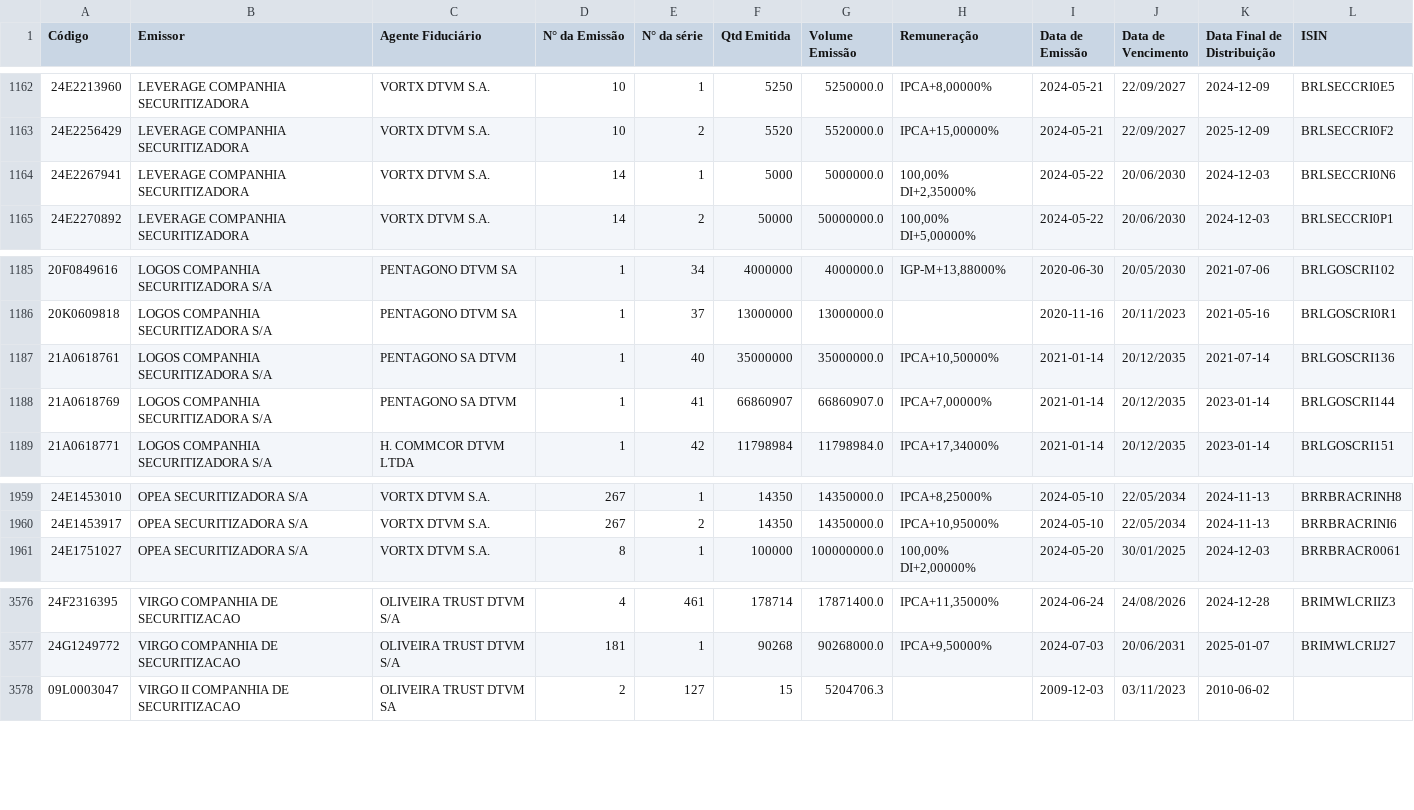
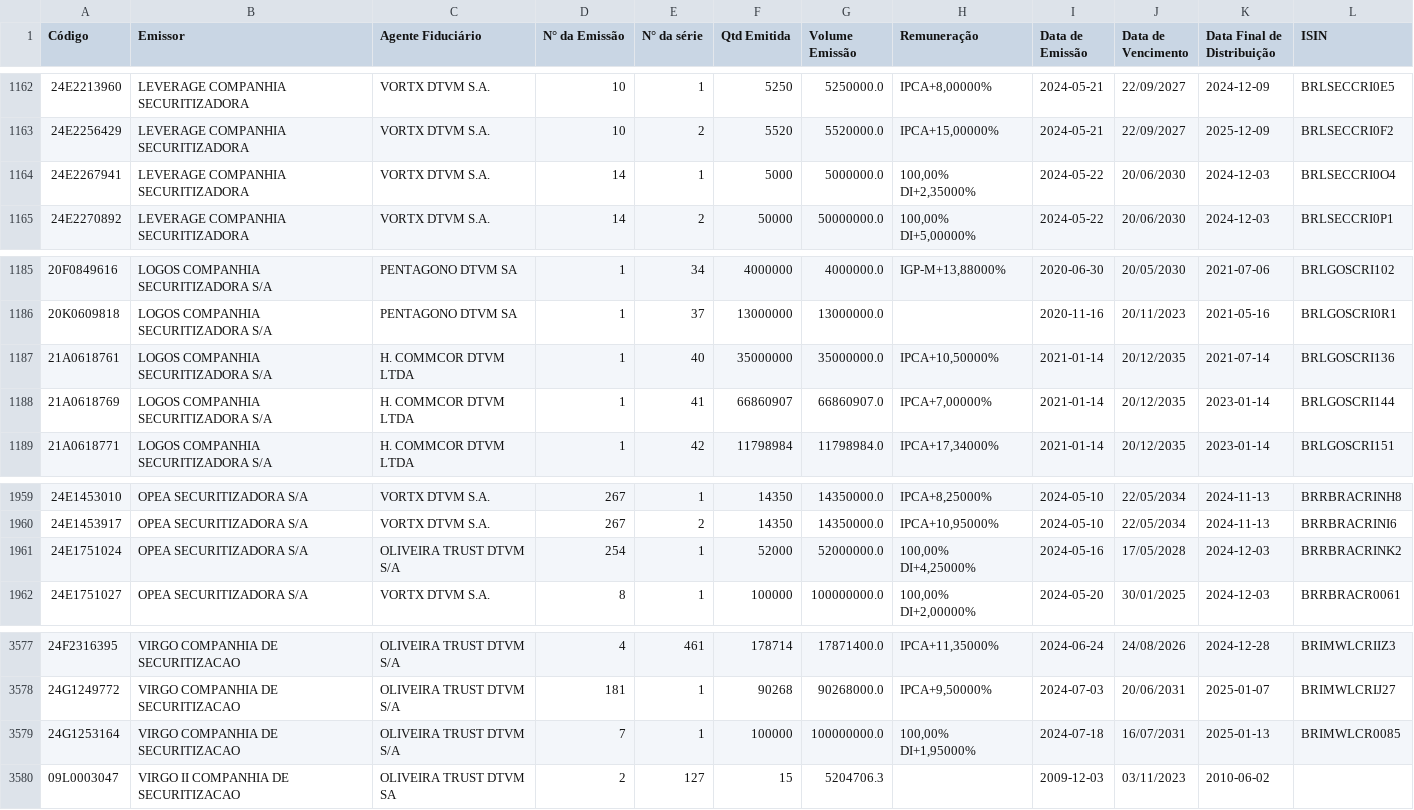
Before and after one commit to moderfla/scraper_cri_cetip, a CSV file: emissoes_cri.csv, drawn as a sheet; only a part is shown, gaps mark what is left out.

```diff
--- a/emissoes_cri.csv
+++ b/emissoes_cri.csv
@@ -1163,3 +1163,3 @@ Código,Emissor,Agente Fiduciário,N° da Emissão,N° da série,Qtd Emitida,Vol
 24E2256429,LEVERAGE COMPANHIA SECURITIZADORA,VORTX DTVM S.A.,10,2,5520,5520000.0,"IPCA+15,00000%",2024-05-21,22/09/2027,2025-12-09,BRLSECCRI0F2
-24E2267941,LEVERAGE COMPANHIA SECURITIZADORA,VORTX DTVM S.A.,14,1,5000,5000000.0,"100,00%  DI+2,35000%",2024-05-22,20/06/2030,2024-12-03,BRLSECCRI0N6
+24E2267941,LEVERAGE COMPANHIA SECURITIZADORA,VORTX DTVM S.A.,14,1,5000,5000000.0,"100,00%  DI+2,35000%",2024-05-22,20/06/2030,2024-12-03,BRLSECCRI0O4
 24E2270892,LEVERAGE COMPANHIA SECURITIZADORA,VORTX DTVM S.A.,14,2,50000,50000000.0,"100,00%  DI+5,00000%",2024-05-22,20/06/2030,2024-12-03,BRLSECCRI0P1
@@ -1186,4 +1186,4 @@ Código,Emissor,Agente Fiduciário,N° da Emissão,N° da série,Qtd Emitida,Vol
 20K0609818,LOGOS COMPANHIA SECURITIZADORA S/A,PENTAGONO DTVM SA,1,37,13000000,13000000.0,,2020-11-16,20/11/2023,2021-05-16,BRLGOSCRI0R1
-21A0618761,LOGOS COMPANHIA SECURITIZADORA S/A,PENTAGONO SA DTVM,1,40,35000000,35000000.0,"IPCA+10,50000%",2021-01-14,20/12/2035,2021-07-14,BRLGOSCRI136
-21A0618769,LOGOS COMPANHIA SECURITIZADORA S/A,PENTAGONO SA DTVM,1,41,66860907,66860907.0,"IPCA+7,00000%",2021-01-14,20/12/2035,2023-01-14,BRLGOSCRI144
+21A0618761,LOGOS COMPANHIA SECURITIZADORA S/A,H. COMMCOR DTVM LTDA,1,40,35000000,35000000.0,"IPCA+10,50000%",2021-01-14,20/12/2035,2021-07-14,BRLGOSCRI136
+21A0618769,LOGOS COMPANHIA SECURITIZADORA S/A,H. COMMCOR DTVM LTDA,1,41,66860907,66860907.0,"IPCA+7,00000%",2021-01-14,20/12/2035,2023-01-14,BRLGOSCRI144
 21A0618771,LOGOS COMPANHIA SECURITIZADORA S/A,H. COMMCOR DTVM LTDA,1,42,11798984,11798984.0,"IPCA+17,34000%",2021-01-14,20/12/2035,2023-01-14,BRLGOSCRI151
@@ -1960,2 +1960,3 @@ Código,Emissor,Agente Fiduciário,N° da Emissão,N° da série,Qtd Emitida,Vol
 24E1453917,OPEA SECURITIZADORA S/A,VORTX DTVM S.A.,267,2,14350,14350000.0,"IPCA+10,95000%",2024-05-10,22/05/2034,2024-11-13,BRRBRACRINI6
+24E1751024,OPEA SECURITIZADORA S/A,OLIVEIRA TRUST DTVM S/A,254,1,52000,52000000.0,"100,00%  DI+4,25000%",2024-05-16,17/05/2028,2024-12-03,BRRBRACRINK2
 24E1751027,OPEA SECURITIZADORA S/A,VORTX DTVM S.A.,8,1,100000,100000000.0,"100,00%  DI+2,00000%",2024-05-20,30/01/2025,2024-12-03,BRRBRACR0061
@@ -3577,2 +3578,3 @@ Código,Emissor,Agente Fiduciário,N° da Emissão,N° da série,Qtd Emitida,Vol
 24G1249772,VIRGO COMPANHIA DE SECURITIZACAO,OLIVEIRA TRUST DTVM S/A,181,1,90268,90268000.0,"IPCA+9,50000%",2024-07-03,20/06/2031,2025-01-07,BRIMWLCRIJ27
+24G1253164,VIRGO COMPANHIA DE SECURITIZACAO,OLIVEIRA TRUST DTVM S/A,7,1,100000,100000000.0,"100,00%  DI+1,95000%",2024-07-18,16/07/2031,2025-01-13,BRIMWLCR0085
 09L0003047,VIRGO II COMPANHIA DE SECURITIZACAO,OLIVEIRA TRUST DTVM SA,2,127,15,5204706.3,,2009-12-03,03/11/2023,2010-06-02,
```
Also changed, not shown: 1 other file.
